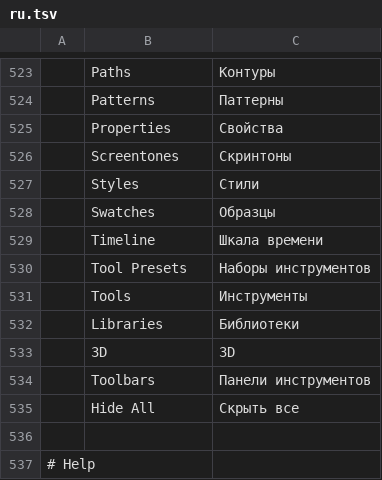
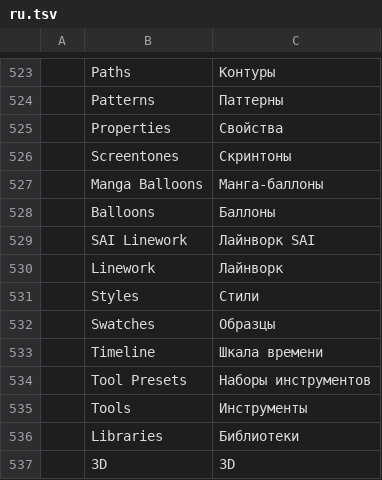
Before and after one commit to nnmgrp/photocraft, a TSV file: crates/ui-egui/src/i18n/ru.tsv, drawn as a sheet; only a part is shown, gaps mark what is left out; the shorter side is filled out with more unchanged rows.

Commit message:
feat(ui): dedicated Manga Balloons & SAI Linework dock panels with shape protection
- Dedicated dock panel for Manga Balloons (crates/ui-egui/src/comic_balloon_panel.rs):
  * 5 body selectors (Ellipse, Rect, Cloud, Spiky, Uniflash) with full parametric sliders
  * 6 tail presets (Wedge, Arc, SCurve, Lightning, Double, Thought)
  * Stroke width & Fill mode controls (White, Transparent, Background)
  * 1-click spawn on canvas with auto-activation of Tool::Balloon and live gizmo
  * Strict shape protection against collapse/deletion (MIN_BALLOON_SIZE >= 24px, swallow Delete key on balloon body)
  * Registered in Window > Manga Balloons (window.panel.balloon) and Group::Color tab 5
- PaintTool SAI Ver.2 Studio parity (crates/ui-egui/src/comic_sai_panel.rs):
  * Live S-Curve preview on checkerboard
  * 5 tip profile presets (Round, Calligraphic, Soft, SemiFlat, Uniform)
  * 38 quick brush size grid (0.7 .. 500 px)
  * Pressure dynamics (Width 0..500%, Density 0..200%)
  * Curve types (Normal Catmull-Rom T=0..1, Besier)
  * Auto-taper ends & closed loop toggles
  * Layer footer [spline] button creates Linework layer, activates Tool::VectorCurve, reveals Linework tab
  * Registered in Window > SAI Linework (window.panel.linework) and Group::Layers tab 3
- Shape deletion protection:
  * Balloon resize gizmo clamped to >= 24px, preventing negative inversion or zero collapse
  * Tail removal via Alt+click or Delete key preserves closed body contour
  * Delete/Backspace key in Tool::Balloon swallows deletion to protect balloon shape layer
- Parity & tests:
  * 100.0% Photoshop menu parity (642/642 live)
  * All 81 dock tests and 51 comic unit tests passing
  * Clippy clean (-D warnings)
  * Full multi-agent attribution: Gemini 4 Argon, MiniMax, Antigravity

```diff
--- a/crates/ui-egui/src/i18n/ru.tsv
+++ b/crates/ui-egui/src/i18n/ru.tsv
@@ -526,2 +526,6 @@
 	Screentones	Скринтоны
+	Manga Balloons	Манга-баллоны
+	Balloons	Баллоны
+	SAI Linework	Лайнворк SAI
+	Linework	Лайнворк
 	Styles	Стили
```
Also changed, not shown: crates/ui-egui/src/i18n/ja.tsv, 15 other files.
